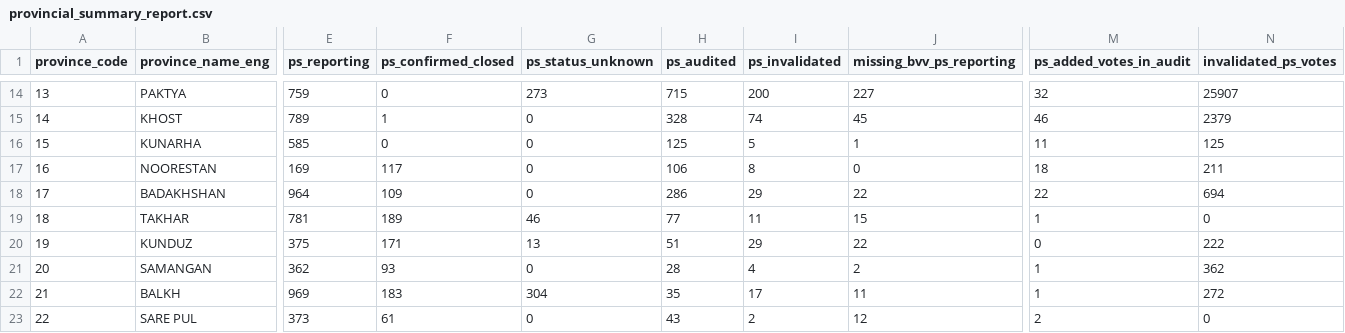
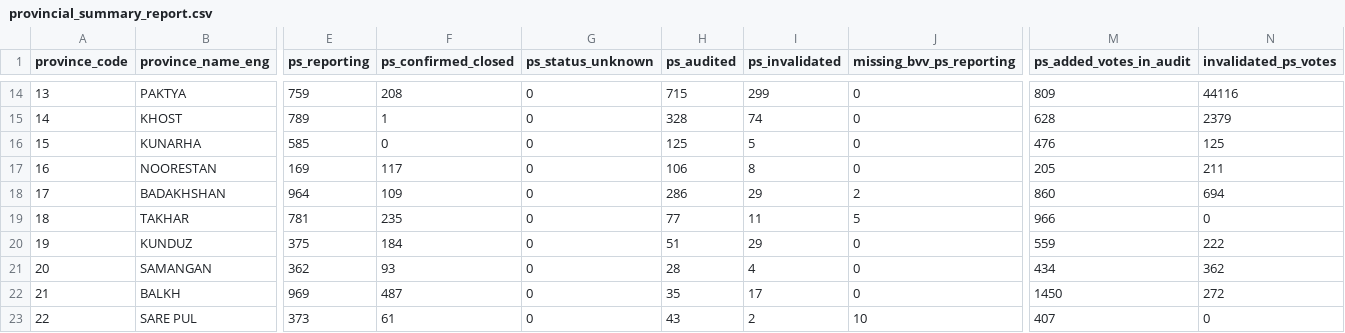
Before and after one commit to colincookman/afghanistan_presidential_election_2019, a CSV file: analysis/provincial_summary_report.csv, drawn as a sheet; only a part is shown, gaps mark what is left out; the diff covers the shown part only; the diff names each change by its address in the sheet, - before the commit and + after, or states it on an @@ line.

Commit message:
Corrections based on scrape errors in invalidated and closd polling stations list

```diff
--- a/analysis/provincial_summary_report.csv
+++ b/analysis/provincial_summary_report.csv
-F14 (ps_confirmed_closed): 0
+F14 (ps_confirmed_closed): 208
-G14 (ps_status_unknown): 273
+G14 (ps_status_unknown): 0
-I14 (ps_invalidated): 200
+I14 (ps_invalidated): 299
-J14 (missing_bvv_ps_reporting): 227
+J14 (missing_bvv_ps_reporting): 0
-M14 (ps_added_votes_in_audit): 32
+M14 (ps_added_votes_in_audit): 809
-N14 (invalidated_ps_votes): 25907
+N14 (invalidated_ps_votes): 44116
-J15 (missing_bvv_ps_reporting): 45
+J15 (missing_bvv_ps_reporting): 0
-M15 (ps_added_votes_in_audit): 46
+M15 (ps_added_votes_in_audit): 628
-J16 (missing_bvv_ps_reporting): 1
+J16 (missing_bvv_ps_reporting): 0
-M16 (ps_added_votes_in_audit): 11
+M16 (ps_added_votes_in_audit): 476
-M17 (ps_added_votes_in_audit): 18
+M17 (ps_added_votes_in_audit): 205
-J18 (missing_bvv_ps_reporting): 22
+J18 (missing_bvv_ps_reporting): 2
-M18 (ps_added_votes_in_audit): 22
+M18 (ps_added_votes_in_audit): 860
-F19 (ps_confirmed_closed): 189
+F19 (ps_confirmed_closed): 235
-G19 (ps_status_unknown): 46
+G19 (ps_status_unknown): 0
-J19 (missing_bvv_ps_reporting): 15
+J19 (missing_bvv_ps_reporting): 5
-M19 (ps_added_votes_in_audit): 1
+M19 (ps_added_votes_in_audit): 966
-F20 (ps_confirmed_closed): 171
+F20 (ps_confirmed_closed): 184
-G20 (ps_status_unknown): 13
+G20 (ps_status_unknown): 0
-J20 (missing_bvv_ps_reporting): 22
+J20 (missing_bvv_ps_reporting): 0
-M20 (ps_added_votes_in_audit): 0
+M20 (ps_added_votes_in_audit): 559
-J21 (missing_bvv_ps_reporting): 2
+J21 (missing_bvv_ps_reporting): 0
-M21 (ps_added_votes_in_audit): 1
+M21 (ps_added_votes_in_audit): 434
-F22 (ps_confirmed_closed): 183
+F22 (ps_confirmed_closed): 487
-G22 (ps_status_unknown): 304
+G22 (ps_status_unknown): 0
-J22 (missing_bvv_ps_reporting): 11
+J22 (missing_bvv_ps_reporting): 0
-M22 (ps_added_votes_in_audit): 1
+M22 (ps_added_votes_in_audit): 1450
-J23 (missing_bvv_ps_reporting): 12
+J23 (missing_bvv_ps_reporting): 10
-M23 (ps_added_votes_in_audit): 2
+M23 (ps_added_votes_in_audit): 407
```
Also changed, not shown: 72 edited cells elsewhere in this file, 8 other files.
